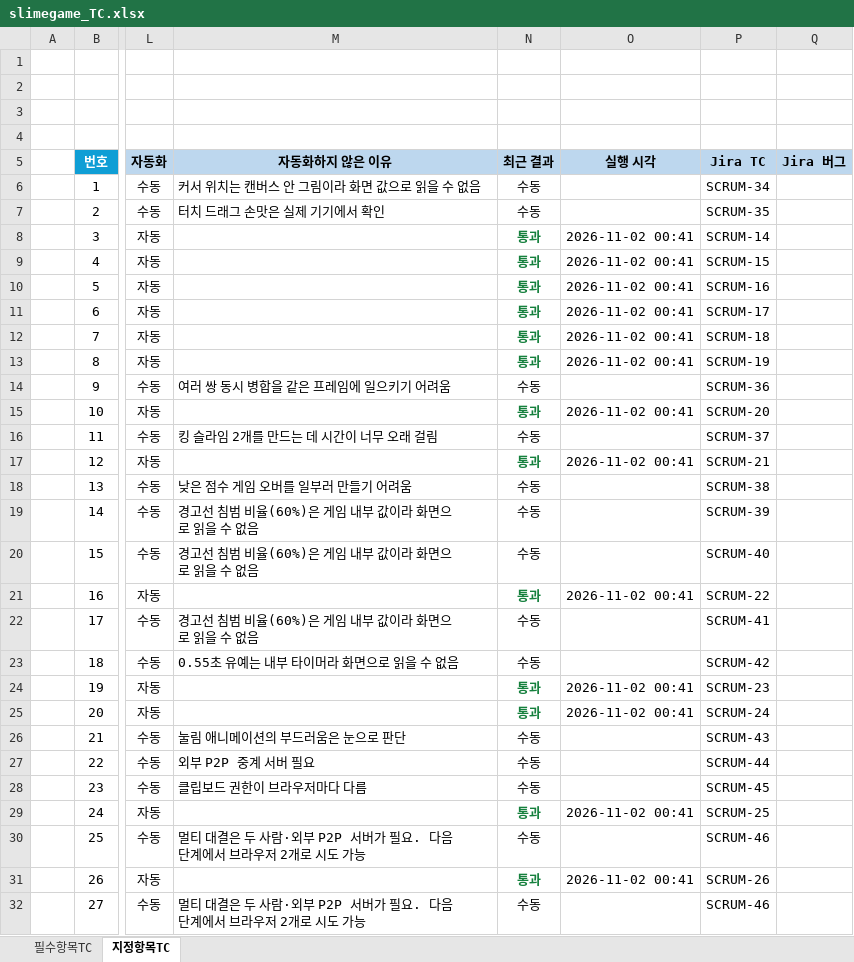
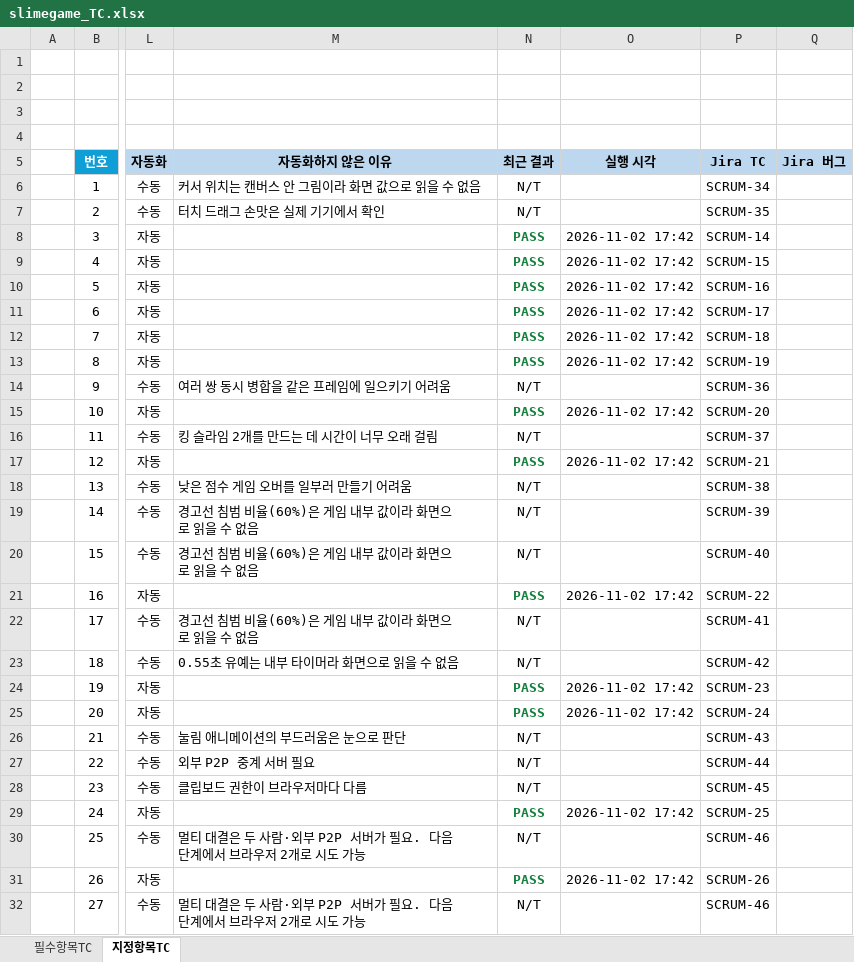
Before and after one commit to leegm0430/seminer, an Excel workbook: qa-automation/tc/slimegame_TC.xlsx, sheet 지정항목TC, drawn as a sheet; only a part is shown, gaps mark what is left out; values as stored, in another font and other column widths than the file's, no borders; the diff covers the shown part only; the diff names each change by its address in the sheet, - before the commit and + after, or states it on an @@ line.

```diff
--- a/qa-automation/tc/slimegame_TC.xlsx (sheet 지정항목TC)
+++ b/qa-automation/tc/slimegame_TC.xlsx (sheet 지정항목TC)
-N6:N7 (최근 결과): 수동
+N6:N7 (최근 결과): N/T
-N8:N13 (최근 결과): 통과
+N8:N13 (최근 결과): PASS
-O8:O13 (실행 시각): 2026-11-02 00:41
+O8:O13 (실행 시각): 2026-11-02 17:42
-N14 (최근 결과): 수동
+N14 (최근 결과): N/T
-N15 (최근 결과): 통과
+N15 (최근 결과): PASS
-O15 (실행 시각): 2026-11-02 00:41
+O15 (실행 시각): 2026-11-02 17:42
-N16 (최근 결과): 수동
+N16 (최근 결과): N/T
-N17 (최근 결과): 통과
+N17 (최근 결과): PASS
-O17 (실행 시각): 2026-11-02 00:41
+O17 (실행 시각): 2026-11-02 17:42
-N18:N20 (최근 결과): 수동
+N18:N20 (최근 결과): N/T
-N21 (최근 결과): 통과
+N21 (최근 결과): PASS
-O21 (실행 시각): 2026-11-02 00:41
+O21 (실행 시각): 2026-11-02 17:42
-N22:N23 (최근 결과): 수동
+N22:N23 (최근 결과): N/T
-N24:N25 (최근 결과): 통과
+N24:N25 (최근 결과): PASS
-O24:O25 (실행 시각): 2026-11-02 00:41
+O24:O25 (실행 시각): 2026-11-02 17:42
-N26:N28 (최근 결과): 수동
+N26:N28 (최근 결과): N/T
-N29 (최근 결과): 통과
+N29 (최근 결과): PASS
-O29 (실행 시각): 2026-11-02 00:41
+O29 (실행 시각): 2026-11-02 17:42
-N30 (최근 결과): 수동
+N30 (최근 결과): N/T
-N31 (최근 결과): 통과
+N31 (최근 결과): PASS
-O31 (실행 시각): 2026-11-02 00:41
+O31 (실행 시각): 2026-11-02 17:42
-N32 (최근 결과): 수동
+N32 (최근 결과): N/T
```
Also changed, not shown: 31 edited cells elsewhere in this sheet, sheet 필수항목TC, qa-automation/tc/bloodfall_TC.xlsx, qa-automation/tc/cardstudio_TC.xlsx, 6 other files.
